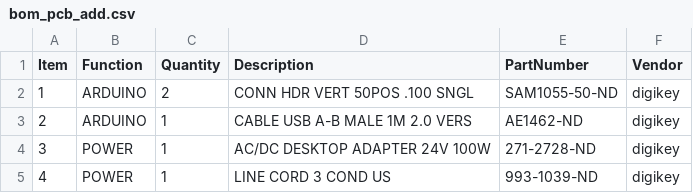
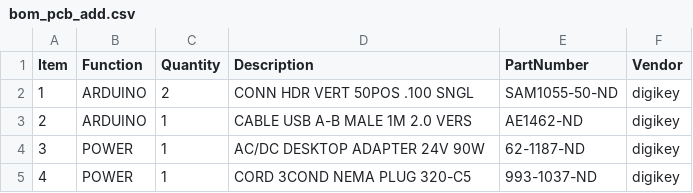
Before and after one commit to janelia-modular-devices/h_bridge_controller, a CSV file: pcb/bom/bom_pcb_add.csv, drawn as a sheet.

```diff
--- a/pcb/bom/bom_pcb_add.csv
+++ b/pcb/bom/bom_pcb_add.csv
@@ -3,3 +3,3 @@ Item,Function,Quantity,Description,PartNumber,Vendor
 2,ARDUINO,1,CABLE USB A-B MALE 1M 2.0 VERS,AE1462-ND,digikey
-3,POWER,1,AC/DC DESKTOP ADAPTER 24V 100W,271-2728-ND,digikey
-4,POWER,1,LINE CORD 3 COND US,993-1039-ND,digikey
+3,POWER,1,AC/DC DESKTOP ADAPTER 24V 90W,62-1187-ND,digikey
+4,POWER,1,CORD 3COND NEMA PLUG 320-C5,993-1037-ND,digikey
```
Also changed, not shown: pcb/bom/bom_pcb.csv, 15 other files.
